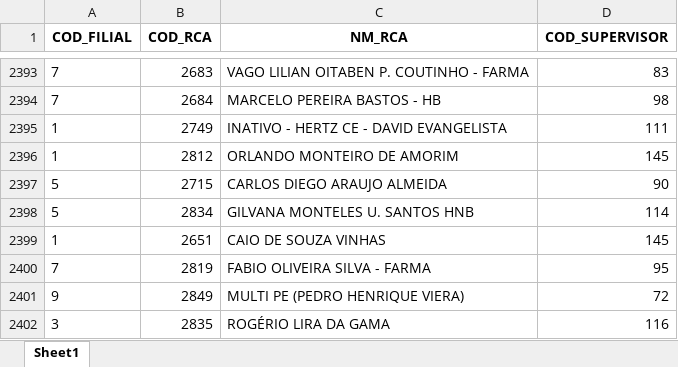
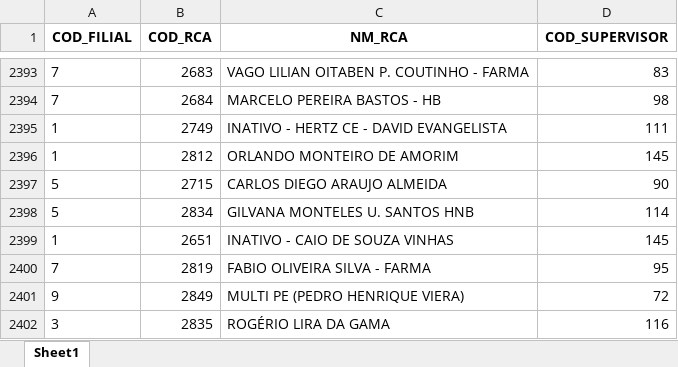
Before and after one commit to RoqueChristian/convencao, an Excel workbook: data/dim_rca.xlsx, sheet Sheet1, drawn as a sheet; only a part is shown, gaps mark what is left out; values as stored, in another font and other column widths than the file's, no borders; the diff names each change by its address in the sheet, - before the commit and + after, or states it on an @@ line.

Commit message:
chore(data): batch update intraday dim_rca - 08:02:43

```diff
--- a/data/dim_rca.xlsx (sheet Sheet1)
+++ b/data/dim_rca.xlsx (sheet Sheet1)
-C2399 (NM_RCA): CAIO DE SOUZA VINHAS
+C2399 (NM_RCA): INATIVO - CAIO DE SOUZA VINHAS
```
